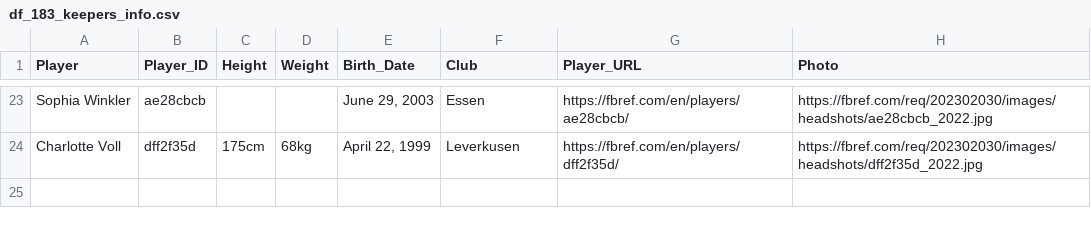
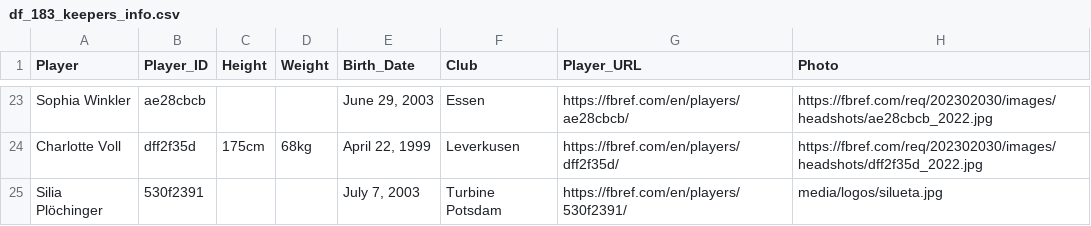
Before and after one commit to danixxv25/sdc_MBDAS_DL, a CSV file: data/players_info/df_183_keepers_info.csv, drawn as a sheet; only a part is shown, gaps mark what is left out; the diff names each change by its address in the sheet, - before the commit and + after, or states it on an @@ line.

```diff
--- a/data/players_info/df_183_keepers_info.csv
+++ b/data/players_info/df_183_keepers_info.csv
+row 25: Silia Plöchinger | 530f2391 |  |  | July 7, 2003 | Turbine Potsdam | https://fbref.com/en/players/530f2391/ | media/logos/silueta.jpg
```
Also changed, not shown: data/data_gold/df_keepers_gold_1.csv, data/data_gold/df_players_gold_1.csv, 10 other files.
